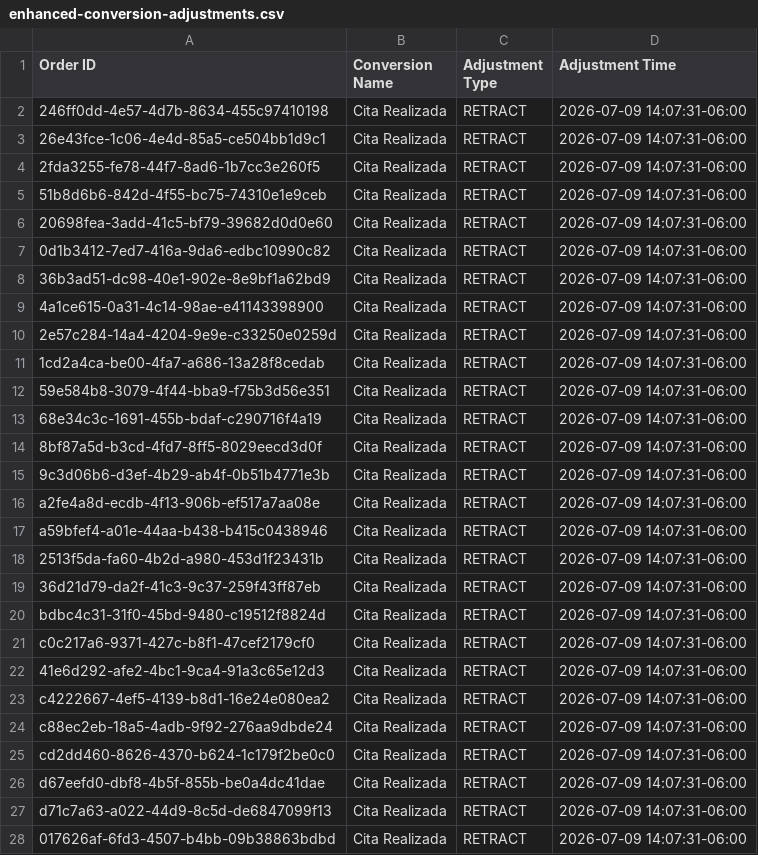
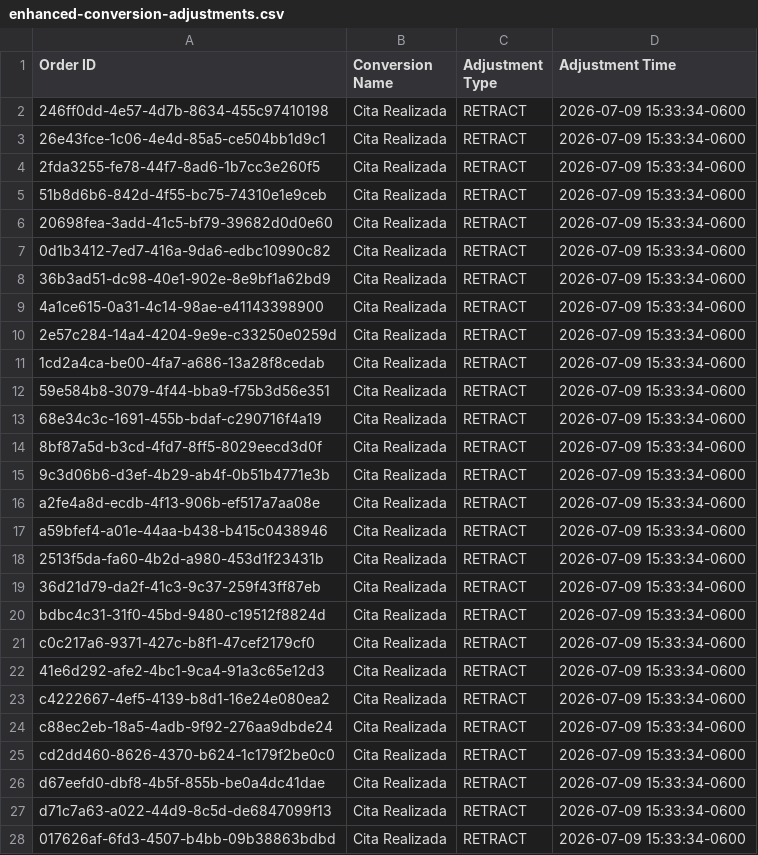
Before and after one commit to warmregards/Endoscopia-del-Mayab, a CSV file: data/enhanced-conversion-adjustments.csv, drawn as a sheet; only a part is shown; the diff covers the shown part only.

```diff
--- a/data/enhanced-conversion-adjustments.csv
+++ b/data/enhanced-conversion-adjustments.csv
@@ -1,28 +1,28 @@
 Order ID,Conversion Name,Adjustment Type,Adjustment Time
-246ff0dd-4e57-4d7b-8634-455c97410198,Cita Realizada,RETRACT,2026-07-09 14:07:31-06:00
-26e43fce-1c06-4e4d-85a5-ce504bb1d9c1,Cita Realizada,RETRACT,2026-07-09 14:07:31-06:00
-2fda3255-fe78-44f7-8ad6-1b7cc3e260f5,Cita Realizada,RETRACT,2026-07-09 14:07:31-06:00
-51b8d6b6-842d-4f55-bc75-74310e1e9ceb,Cita Realizada,RETRACT,2026-07-09 14:07:31-06:00
-20698fea-3add-41c5-bf79-39682d0d0e60,Cita Realizada,RETRACT,2026-07-09 14:07:31-06:00
-0d1b3412-7ed7-416a-9da6-edbc10990c82,Cita Realizada,RETRACT,2026-07-09 14:07:31-06:00
-36b3ad51-dc98-40e1-902e-8e9bf1a62bd9,Cita Realizada,RETRACT,2026-07-09 14:07:31-06:00
-4a1ce615-0a31-4c14-98ae-e41143398900,Cita Realizada,RETRACT,2026-07-09 14:07:31-06:00
-2e57c284-14a4-4204-9e9e-c33250e0259d,Cita Realizada,RETRACT,2026-07-09 14:07:31-06:00
-1cd2a4ca-be00-4fa7-a686-13a28f8cedab,Cita Realizada,RETRACT,2026-07-09 14:07:31-06:00
-59e584b8-3079-4f44-bba9-f75b3d56e351,Cita Realizada,RETRACT,2026-07-09 14:07:31-06:00
-68e34c3c-1691-455b-bdaf-c290716f4a19,Cita Realizada,RETRACT,2026-07-09 14:07:31-06:00
-8bf87a5d-b3cd-4fd7-8ff5-8029eecd3d0f,Cita Realizada,RETRACT,2026-07-09 14:07:31-06:00
-9c3d06b6-d3ef-4b29-ab4f-0b51b4771e3b,Cita Realizada,RETRACT,2026-07-09 14:07:31-06:00
-a2fe4a8d-ecdb-4f13-906b-ef517a7aa08e,Cita Realizada,RETRACT,2026-07-09 14:07:31-06:00
-a59bfef4-a01e-44aa-b438-b415c0438946,Cita Realizada,RETRACT,2026-07-09 14:07:31-06:00
-2513f5da-fa60-4b2d-a980-453d1f23431b,Cita Realizada,RETRACT,2026-07-09 14:07:31-06:00
-36d21d79-da2f-41c3-9c37-259f43ff87eb,Cita Realizada,RETRACT,2026-07-09 14:07:31-06:00
-bdbc4c31-31f0-45bd-9480-c19512f8824d,Cita Realizada,RETRACT,2026-07-09 14:07:31-06:00
-c0c217a6-9371-427c-b8f1-47cef2179cf0,Cita Realizada,RETRACT,2026-07-09 14:07:31-06:00
-41e6d292-afe2-4bc1-9ca4-91a3c65e12d3,Cita Realizada,RETRACT,2026-07-09 14:07:31-06:00
-c4222667-4ef5-4139-b8d1-16e24e080ea2,Cita Realizada,RETRACT,2026-07-09 14:07:31-06:00
-c88ec2eb-18a5-4adb-9f92-276aa9dbde24,Cita Realizada,RETRACT,2026-07-09 14:07:31-06:00
-cd2dd460-8626-4370-b624-1c179f2be0c0,Cita Realizada,RETRACT,2026-07-09 14:07:31-06:00
-d67eefd0-dbf8-4b5f-855b-be0a4dc41dae,Cita Realizada,RETRACT,2026-07-09 14:07:31-06:00
-d71c7a63-a022-44d9-8c5d-de6847099f13,Cita Realizada,RETRACT,2026-07-09 14:07:31-06:00
-017626af-6fd3-4507-b4bb-09b38863bdbd,Cita Realizada,RETRACT,2026-07-09 14:07:31-06:00
+246ff0dd-4e57-4d7b-8634-455c97410198,Cita Realizada,RETRACT,2026-07-09 15:33:34-0600
+26e43fce-1c06-4e4d-85a5-ce504bb1d9c1,Cita Realizada,RETRACT,2026-07-09 15:33:34-0600
+2fda3255-fe78-44f7-8ad6-1b7cc3e260f5,Cita Realizada,RETRACT,2026-07-09 15:33:34-0600
+51b8d6b6-842d-4f55-bc75-74310e1e9ceb,Cita Realizada,RETRACT,2026-07-09 15:33:34-0600
+20698fea-3add-41c5-bf79-39682d0d0e60,Cita Realizada,RETRACT,2026-07-09 15:33:34-0600
+0d1b3412-7ed7-416a-9da6-edbc10990c82,Cita Realizada,RETRACT,2026-07-09 15:33:34-0600
+36b3ad51-dc98-40e1-902e-8e9bf1a62bd9,Cita Realizada,RETRACT,2026-07-09 15:33:34-0600
+4a1ce615-0a31-4c14-98ae-e41143398900,Cita Realizada,RETRACT,2026-07-09 15:33:34-0600
+2e57c284-14a4-4204-9e9e-c33250e0259d,Cita Realizada,RETRACT,2026-07-09 15:33:34-0600
+1cd2a4ca-be00-4fa7-a686-13a28f8cedab,Cita Realizada,RETRACT,2026-07-09 15:33:34-0600
+59e584b8-3079-4f44-bba9-f75b3d56e351,Cita Realizada,RETRACT,2026-07-09 15:33:34-0600
+68e34c3c-1691-455b-bdaf-c290716f4a19,Cita Realizada,RETRACT,2026-07-09 15:33:34-0600
+8bf87a5d-b3cd-4fd7-8ff5-8029eecd3d0f,Cita Realizada,RETRACT,2026-07-09 15:33:34-0600
+9c3d06b6-d3ef-4b29-ab4f-0b51b4771e3b,Cita Realizada,RETRACT,2026-07-09 15:33:34-0600
+a2fe4a8d-ecdb-4f13-906b-ef517a7aa08e,Cita Realizada,RETRACT,2026-07-09 15:33:34-0600
+a59bfef4-a01e-44aa-b438-b415c0438946,Cita Realizada,RETRACT,2026-07-09 15:33:34-0600
+2513f5da-fa60-4b2d-a980-453d1f23431b,Cita Realizada,RETRACT,2026-07-09 15:33:34-0600
+36d21d79-da2f-41c3-9c37-259f43ff87eb,Cita Realizada,RETRACT,2026-07-09 15:33:34-0600
+bdbc4c31-31f0-45bd-9480-c19512f8824d,Cita Realizada,RETRACT,2026-07-09 15:33:34-0600
+c0c217a6-9371-427c-b8f1-47cef2179cf0,Cita Realizada,RETRACT,2026-07-09 15:33:34-0600
+41e6d292-afe2-4bc1-9ca4-91a3c65e12d3,Cita Realizada,RETRACT,2026-07-09 15:33:34-0600
+c4222667-4ef5-4139-b8d1-16e24e080ea2,Cita Realizada,RETRACT,2026-07-09 15:33:34-0600
+c88ec2eb-18a5-4adb-9f92-276aa9dbde24,Cita Realizada,RETRACT,2026-07-09 15:33:34-0600
+cd2dd460-8626-4370-b624-1c179f2be0c0,Cita Realizada,RETRACT,2026-07-09 15:33:34-0600
+d67eefd0-dbf8-4b5f-855b-be0a4dc41dae,Cita Realizada,RETRACT,2026-07-09 15:33:34-0600
+d71c7a63-a022-44d9-8c5d-de6847099f13,Cita Realizada,RETRACT,2026-07-09 15:33:34-0600
+017626af-6fd3-4507-b4bb-09b38863bdbd,Cita Realizada,RETRACT,2026-07-09 15:33:34-0600
```
Also changed, not shown: 17 edited cells elsewhere in this file, data/enhanced-conversions.csv, data/offline-conversions.csv.
